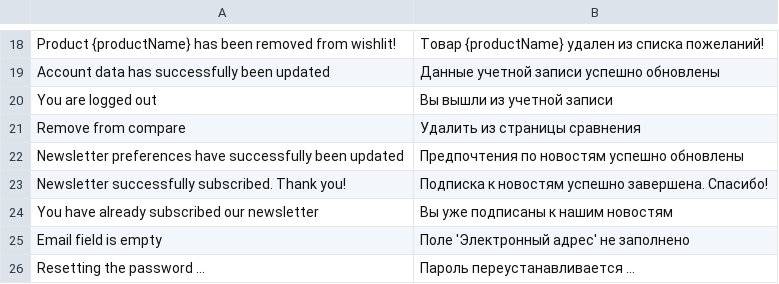
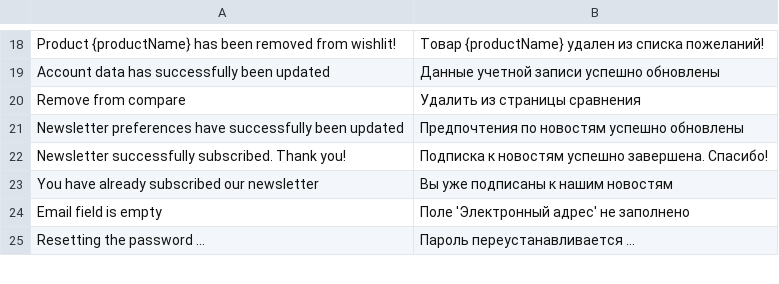
Before and after one commit to vuestorefront/vue-storefront, a CSV file: core/i18n/resource/i18n/ru-RU.csv, drawn as a sheet; only a part is shown, gaps mark what is left out.

```diff
--- a/core/i18n/resource/i18n/ru-RU.csv
+++ b/core/i18n/resource/i18n/ru-RU.csv
@@ -19,3 +19,2 @@
 "Account data has successfully been updated","Данные учетной записи успешно обновлены"
-"You are logged out","Вы вышли из учетной записи"
 "Remove from compare","Удалить из страницы сравнения"
```
Also changed, not shown: core/i18n/resource/i18n/jp-JP.csv, core/i18n/resource/i18n/pt-BR.csv, 17 other files.
